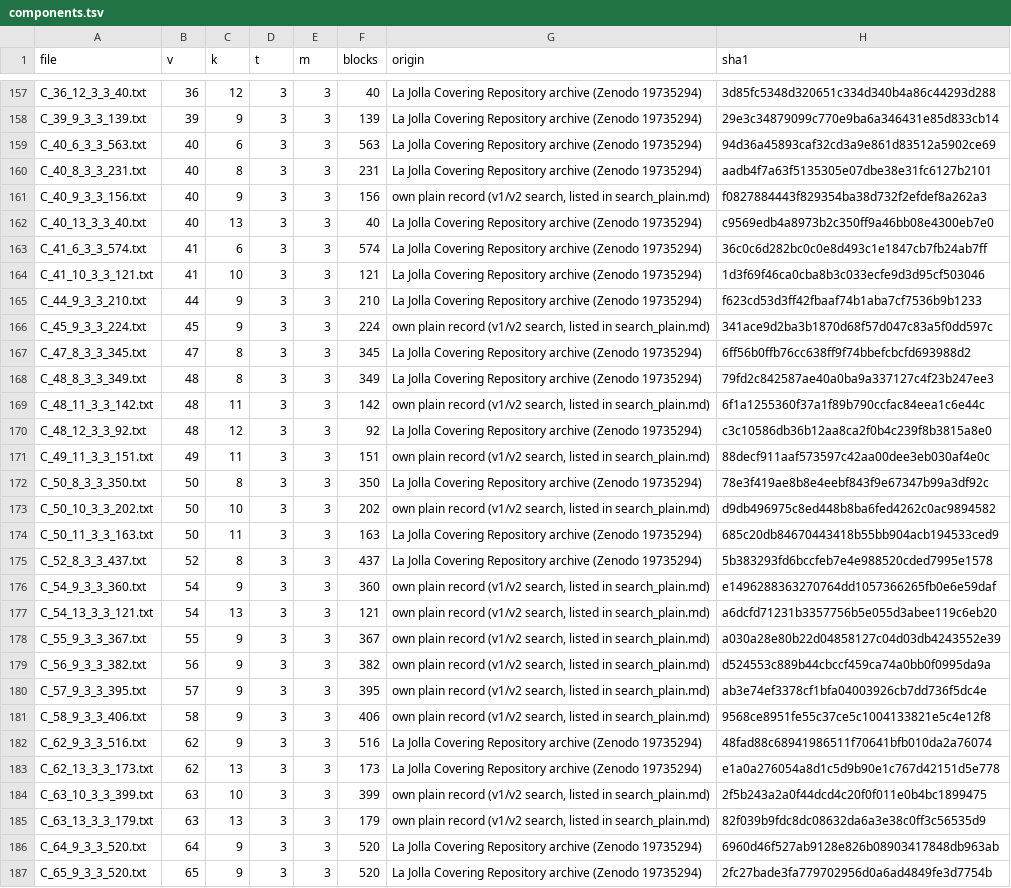
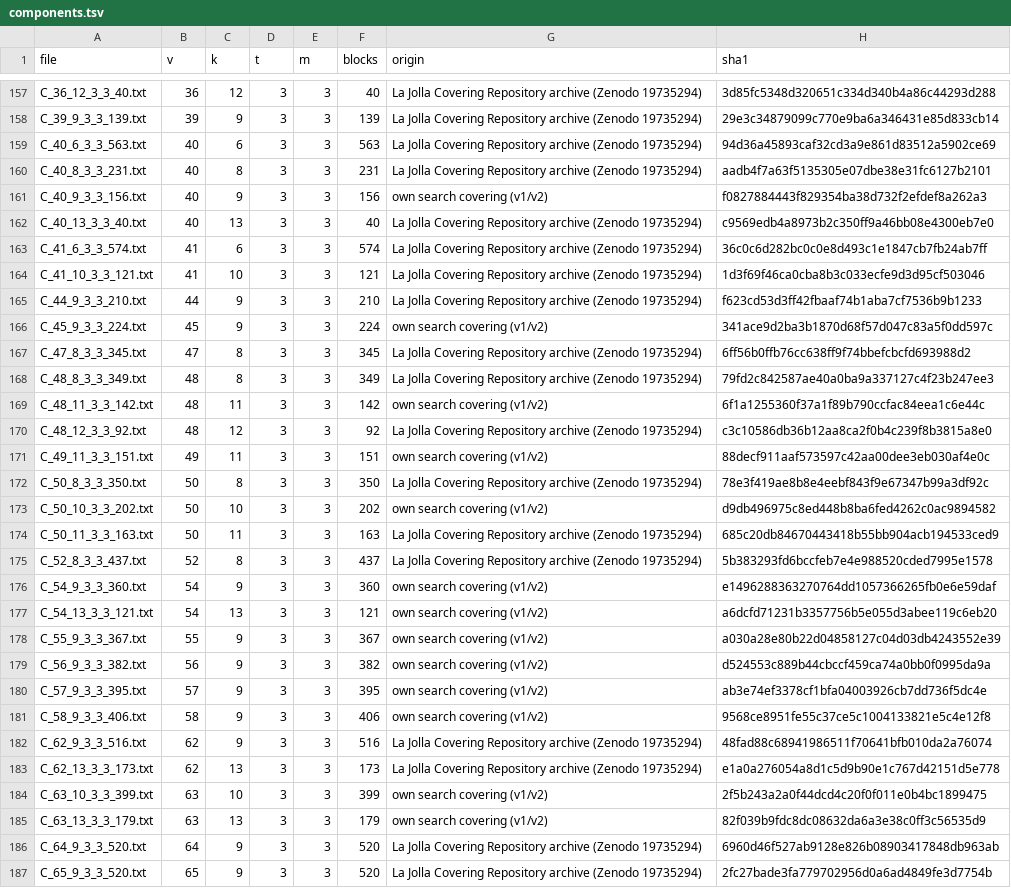
Before and after one commit to WynandVStaden/covering-design-records, a TSV file: data/components.tsv, drawn as a sheet; only a part is shown, gaps mark what is left out; the diff covers the shown part only.

```diff
--- a/data/components.tsv
+++ b/data/components.tsv
@@ -160,3 +160,3 @@ C_40_6_3_3_563.txt	40	6	3	3	563	La Jolla Covering Repository archive (Zenodo 197
 C_40_8_3_3_231.txt	40	8	3	3	231	La Jolla Covering Repository archive (Zenodo 19735294)	aadb4f7a63f5135305e07dbe38e31fc6127b2101
-C_40_9_3_3_156.txt	40	9	3	3	156	own plain record (v1/v2 search, listed in search_plain.md)	f0827884443f829354ba38d732f2efdef8a262a3
+C_40_9_3_3_156.txt	40	9	3	3	156	own search covering (v1/v2)	f0827884443f829354ba38d732f2efdef8a262a3
 C_40_13_3_3_40.txt	40	13	3	3	40	La Jolla Covering Repository archive (Zenodo 19735294)	c9569edb4a8973b2c350ff9a46bb08e4300eb7e0
@@ -165,22 +165,22 @@ C_41_10_3_3_121.txt	41	10	3	3	121	La Jolla Covering Repository archive (Zenodo 1
 C_44_9_3_3_210.txt	44	9	3	3	210	La Jolla Covering Repository archive (Zenodo 19735294)	f623cd53d3ff42fbaaf74b1aba7cf7536b9b1233
-C_45_9_3_3_224.txt	45	9	3	3	224	own plain record (v1/v2 search, listed in search_plain.md)	341ace9d2ba3b1870d68f57d047c83a5f0dd597c
+C_45_9_3_3_224.txt	45	9	3	3	224	own search covering (v1/v2)	341ace9d2ba3b1870d68f57d047c83a5f0dd597c
 C_47_8_3_3_345.txt	47	8	3	3	345	La Jolla Covering Repository archive (Zenodo 19735294)	6ff56b0ffb76cc638ff9f74bbefcbcfd693988d2
 C_48_8_3_3_349.txt	48	8	3	3	349	La Jolla Covering Repository archive (Zenodo 19735294)	79fd2c842587ae40a0ba9a337127c4f23b247ee3
-C_48_11_3_3_142.txt	48	11	3	3	142	own plain record (v1/v2 search, listed in search_plain.md)	6f1a1255360f37a1f89b790ccfac84eea1c6e44c
+C_48_11_3_3_142.txt	48	11	3	3	142	own search covering (v1/v2)	6f1a1255360f37a1f89b790ccfac84eea1c6e44c
 C_48_12_3_3_92.txt	48	12	3	3	92	La Jolla Covering Repository archive (Zenodo 19735294)	c3c10586db36b12aa8ca2f0b4c239f8b3815a8e0
-C_49_11_3_3_151.txt	49	11	3	3	151	own plain record (v1/v2 search, listed in search_plain.md)	88decf911aaf573597c42aa00dee3eb030af4e0c
+C_49_11_3_3_151.txt	49	11	3	3	151	own search covering (v1/v2)	88decf911aaf573597c42aa00dee3eb030af4e0c
 C_50_8_3_3_350.txt	50	8	3	3	350	La Jolla Covering Repository archive (Zenodo 19735294)	78e3f419ae8b8e4eebf843f9e67347b99a3df92c
-C_50_10_3_3_202.txt	50	10	3	3	202	own plain record (v1/v2 search, listed in search_plain.md)	d9db496975c8ed448b8ba6fed4262c0ac9894582
+C_50_10_3_3_202.txt	50	10	3	3	202	own search covering (v1/v2)	d9db496975c8ed448b8ba6fed4262c0ac9894582
 C_50_11_3_3_163.txt	50	11	3	3	163	La Jolla Covering Repository archive (Zenodo 19735294)	685c20db84670443418b55bb904acb194533ced9
 C_52_8_3_3_437.txt	52	8	3	3	437	La Jolla Covering Repository archive (Zenodo 19735294)	5b383293fd6bccfeb7e4e988520cded7995e1578
-C_54_9_3_3_360.txt	54	9	3	3	360	own plain record (v1/v2 search, listed in search_plain.md)	e1496288363270764dd1057366265fb0e6e59daf
-C_54_13_3_3_121.txt	54	13	3	3	121	own plain record (v1/v2 search, listed in search_plain.md)	a6dcfd71231b3357756b5e055d3abee119c6eb20
-C_55_9_3_3_367.txt	55	9	3	3	367	own plain record (v1/v2 search, listed in search_plain.md)	a030a28e80b22d04858127c04d03db4243552e39
-C_56_9_3_3_382.txt	56	9	3	3	382	own plain record (v1/v2 search, listed in search_plain.md)	d524553c889b44cbccf459ca74a0bb0f0995da9a
-C_57_9_3_3_395.txt	57	9	3	3	395	own plain record (v1/v2 search, listed in search_plain.md)	ab3e74ef3378cf1bfa04003926cb7dd736f5dc4e
-C_58_9_3_3_406.txt	58	9	3	3	406	own plain record (v1/v2 search, listed in search_plain.md)	9568ce8951fe55c37ce5c1004133821e5c4e12f8
+C_54_9_3_3_360.txt	54	9	3	3	360	own search covering (v1/v2)	e1496288363270764dd1057366265fb0e6e59daf
+C_54_13_3_3_121.txt	54	13	3	3	121	own search covering (v1/v2)	a6dcfd71231b3357756b5e055d3abee119c6eb20
+C_55_9_3_3_367.txt	55	9	3	3	367	own search covering (v1/v2)	a030a28e80b22d04858127c04d03db4243552e39
+C_56_9_3_3_382.txt	56	9	3	3	382	own search covering (v1/v2)	d524553c889b44cbccf459ca74a0bb0f0995da9a
+C_57_9_3_3_395.txt	57	9	3	3	395	own search covering (v1/v2)	ab3e74ef3378cf1bfa04003926cb7dd736f5dc4e
+C_58_9_3_3_406.txt	58	9	3	3	406	own search covering (v1/v2)	9568ce8951fe55c37ce5c1004133821e5c4e12f8
 C_62_9_3_3_516.txt	62	9	3	3	516	La Jolla Covering Repository archive (Zenodo 19735294)	48fad88c68941986511f70641bfb010da2a76074
 C_62_13_3_3_173.txt	62	13	3	3	173	La Jolla Covering Repository archive (Zenodo 19735294)	e1a0a276054a8d1c5d9b90e1c767d42151d5e778
-C_63_10_3_3_399.txt	63	10	3	3	399	own plain record (v1/v2 search, listed in search_plain.md)	2f5b243a2a0f44dcd4c20f0f011e0b4bc1899475
-C_63_13_3_3_179.txt	63	13	3	3	179	own plain record (v1/v2 search, listed in search_plain.md)	82f039b9fdc8dc08632da6a3e38c0ff3c56535d9
+C_63_10_3_3_399.txt	63	10	3	3	399	own search covering (v1/v2)	2f5b243a2a0f44dcd4c20f0f011e0b4bc1899475
+C_63_13_3_3_179.txt	63	13	3	3	179	own search covering (v1/v2)	82f039b9fdc8dc08632da6a3e38c0ff3c56535d9
 C_64_9_3_3_520.txt	64	9	3	3	520	La Jolla Covering Repository archive (Zenodo 19735294)	6960d46f527ab9128e826b08903417848db963ab
```
Also changed, not shown: 54 edited cells elsewhere in this file, 2 other files.
